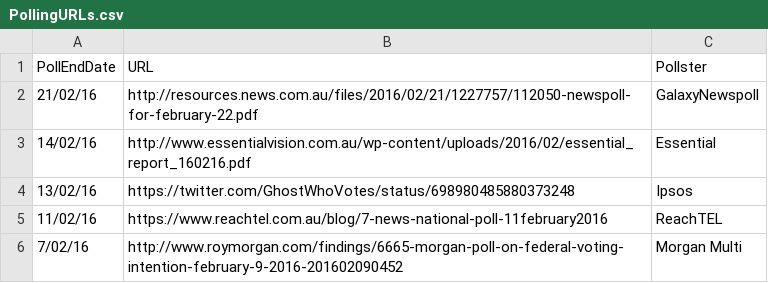
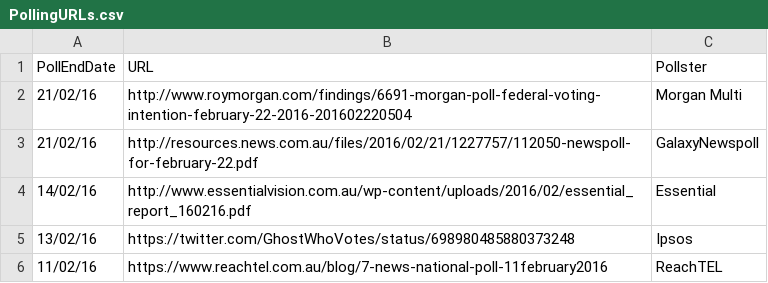
Before and after one commit to PhantomTrend/ptcode, a CSV file: PollingData/PollingURLs.csv, drawn as a sheet; only a part is shown; the shorter side is filled out with more unchanged rows; the diff names each change by its address in the sheet, - before the commit and + after, or states it on an @@ line.

Commit message:
Morgan 23 Feb

```diff
--- a/PollingData/PollingURLs.csv
+++ b/PollingData/PollingURLs.csv
+row 2: 21/02/16 | http://www.roymorgan.com/findings/6691-morgan-poll-federal-voting-intention-february-22-2016-201602220504 | Morgan Multi
```
Also changed, not shown: PollingData/National2ppData.csv, PollingData/NationalData.csv.
